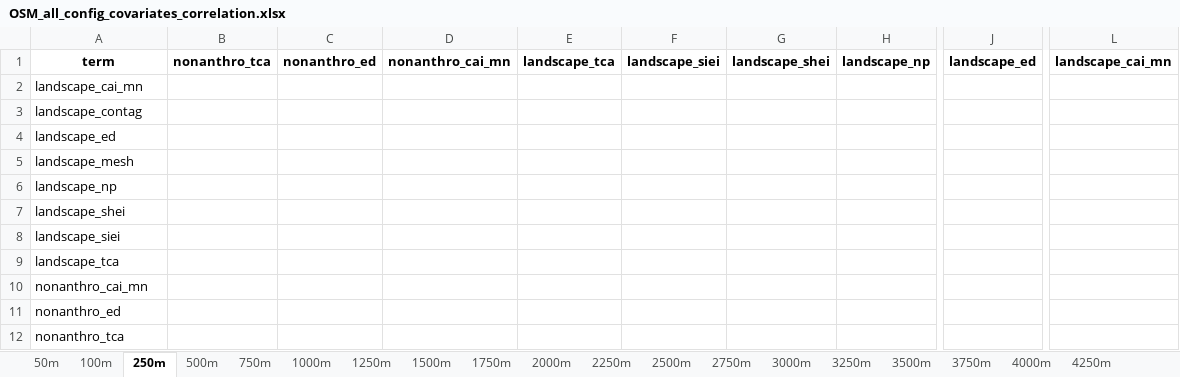
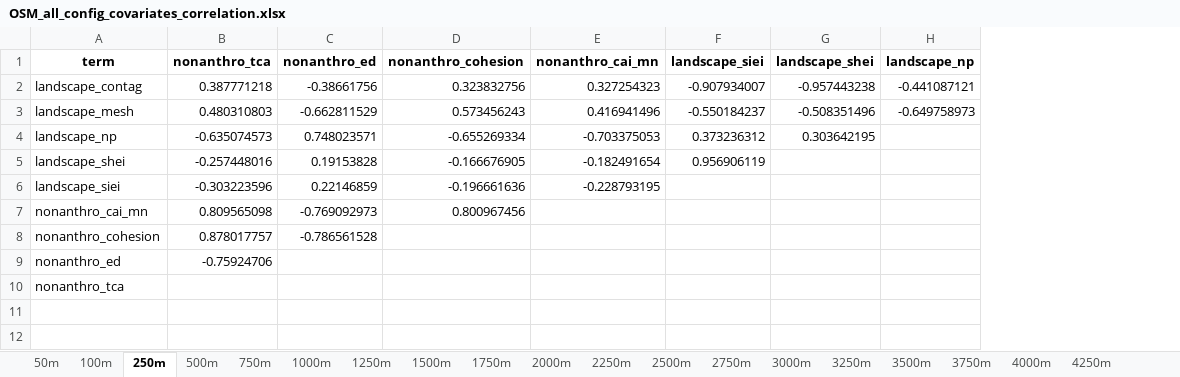
Before and after one commit to aidanbrushett/OSM_red_squirrel_distribution, an Excel workbook: data/processed/OSM_all_config_covariates_correlation.xlsx, sheet 250m, drawn as a sheet; only a part is shown, gaps mark what is left out; values as stored, in another font and other column widths than the file's, no borders; removed rows and columns are numbered as before the commit, all else as after; rows hold the shown columns only; the diff covers the shown part only; the diff names each change by its address in the sheet, - before the commit and + after, or states it on an @@ line.

```diff
--- a/data/processed/OSM_all_config_covariates_correlation.xlsx (sheet 250m)
+++ b/data/processed/OSM_all_config_covariates_correlation.xlsx (sheet 250m)
-column B (nonanthro_tca), empty
-column C (nonanthro_ed), empty
-column D (nonanthro_cai_mn), empty
-column E (landscape_tca), empty
+column B (nonanthro_tca), rows 2-7: 0.387771218 | 0.480310803 | -0.635074573 | -0.257448016 | -0.303223596 | 0.809565098; row 9: -0.75924706
+column C (nonanthro_ed), rows 2-7: -0.38661756 | -0.662811529 | 0.748023571 | 0.19153828 | 0.22146859 | -0.769092973
+column D (nonanthro_cohesion), rows 2-7: 0.323832756 | 0.573456243 | -0.655269334 | -0.166676905 | -0.196661636 | 0.800967456
+column E (nonanthro_cai_mn), rows 2-6: 0.327254323 | 0.416941496 | -0.703375053 | -0.182491654 | -0.228793195
-column J (landscape_ed), empty
-column L (landscape_cai_mn), empty
-row 2: landscape_cai_mn
-F2 (landscape_siei): (empty)
+F2 (landscape_siei): -0.907934007
-G2 (landscape_shei): (empty)
+G2 (landscape_shei): -0.957443238
-H2 (landscape_np): (empty)
+H2 (landscape_np): -0.441087121
-row 4: landscape_ed
-F3 (landscape_siei): (empty)
+F3 (landscape_siei): -0.550184237
-G3 (landscape_shei): (empty)
+G3 (landscape_shei): -0.508351496
-H3 (landscape_np): (empty)
+H3 (landscape_np): -0.649758973
-F4 (landscape_siei): (empty)
+F4 (landscape_siei): 0.373236312
-G4 (landscape_shei): (empty)
+G4 (landscape_shei): 0.303642195
-F5 (landscape_siei): (empty)
+F5 (landscape_siei): 0.956906119
-row 9: landscape_tca
+row 8: nonanthro_cohesion | 0.878017757 | -0.786561528
```
Also changed, not shown: 1 edited cell elsewhere in this sheet, sheet 1500m, sheet 1250m, sheet 750m, sheet 2250m, sheet 4000m, sheet 500m, 15 more sheets, data/processed/OSM_all_covariates_correlation.xlsx, tables/OSM_all_covariates_summary.xlsx, 33 other files.
